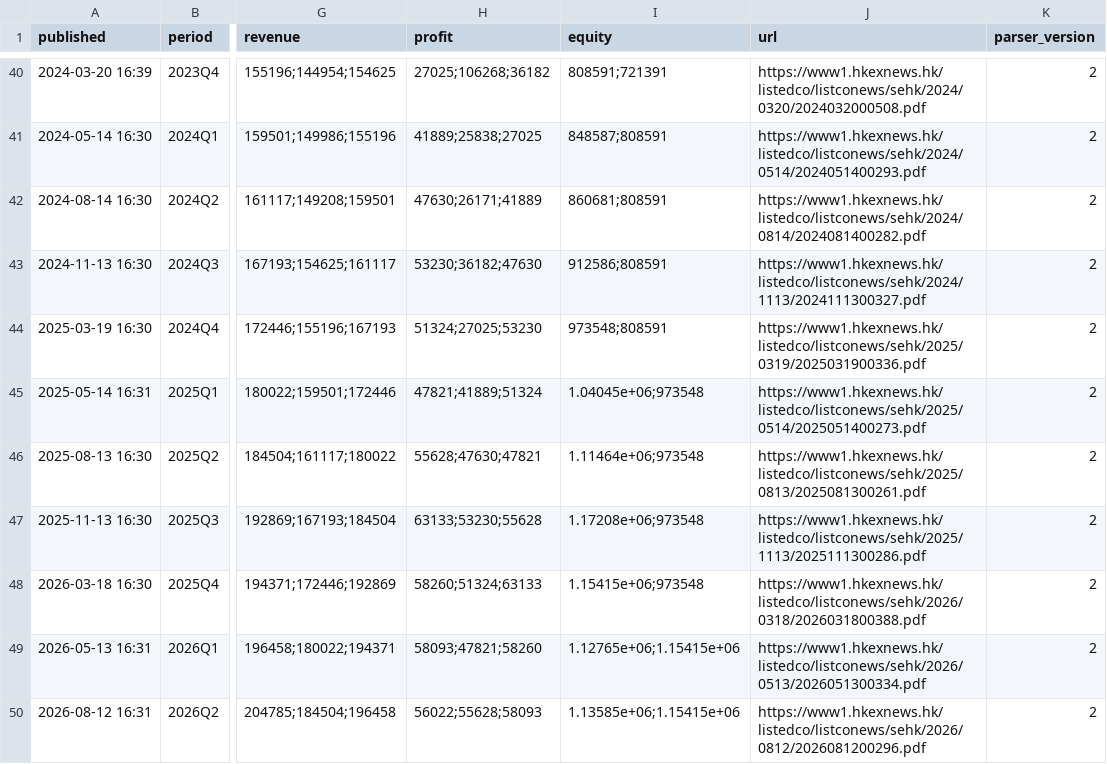
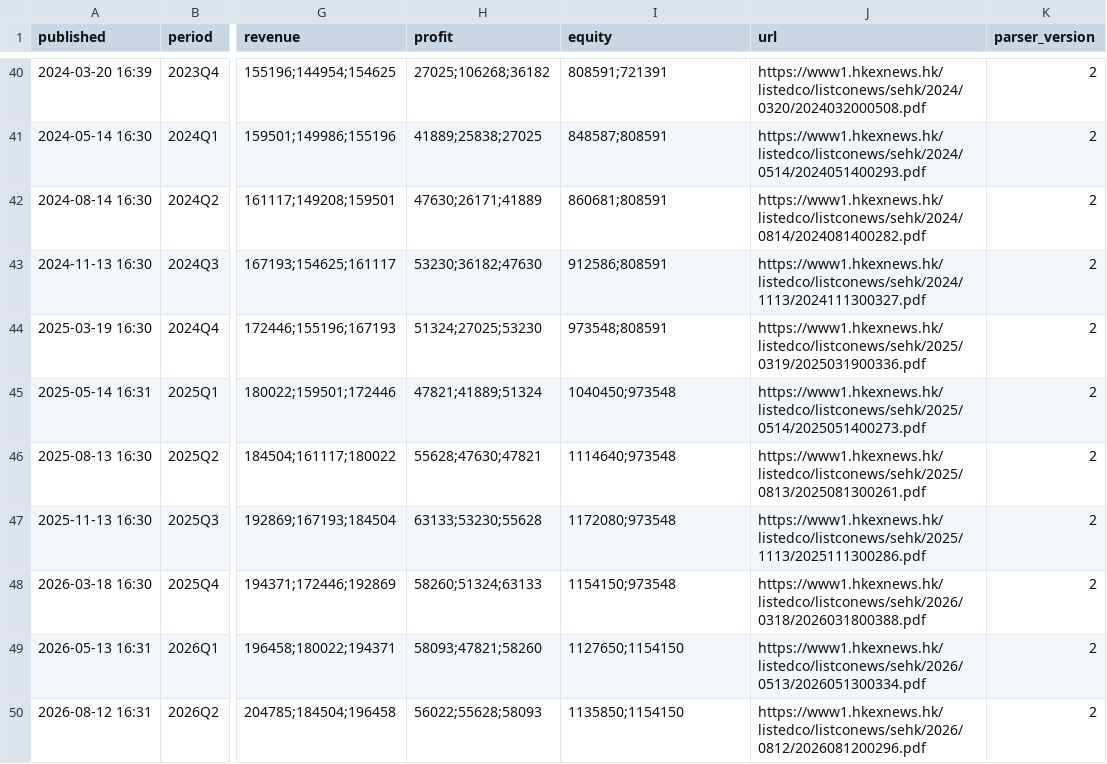
Before and after one commit to yun-zhsh/Claude, a CSV file: data/eps/0700.HK_announcements.csv, drawn as a sheet; only a part is shown, gaps mark what is left out; the diff names each change by its address in the sheet, - before the commit and + after, or states it on an @@ line.

```diff
--- a/data/eps/0700.HK_announcements.csv
+++ b/data/eps/0700.HK_announcements.csv
-I45 (equity): 1.04045e+06;973548
+I45 (equity): 1040450;973548
-I46 (equity): 1.11464e+06;973548
+I46 (equity): 1114640;973548
-I47 (equity): 1.17208e+06;973548
+I47 (equity): 1172080;973548
-I48 (equity): 1.15415e+06;973548
+I48 (equity): 1154150;973548
-I49 (equity): 1.12765e+06;1.15415e+06
+I49 (equity): 1127650;1154150
-I50 (equity): 1.13585e+06;1.15415e+06
+I50 (equity): 1135850;1154150
```
Also changed, not shown: data/eps/0700.HK_periods.csv, 48 other files.
